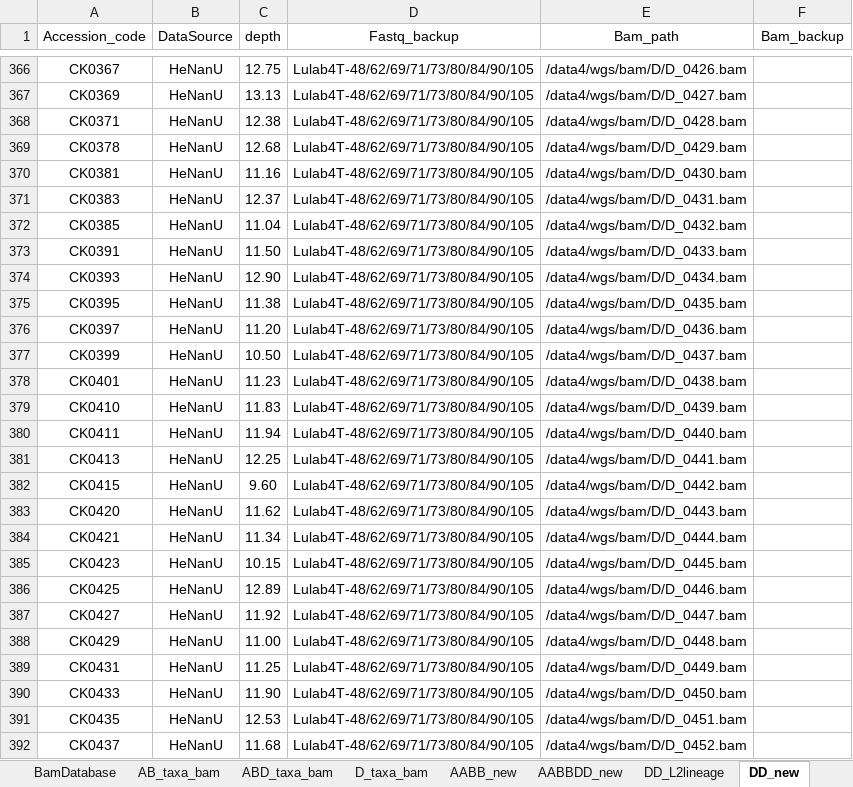
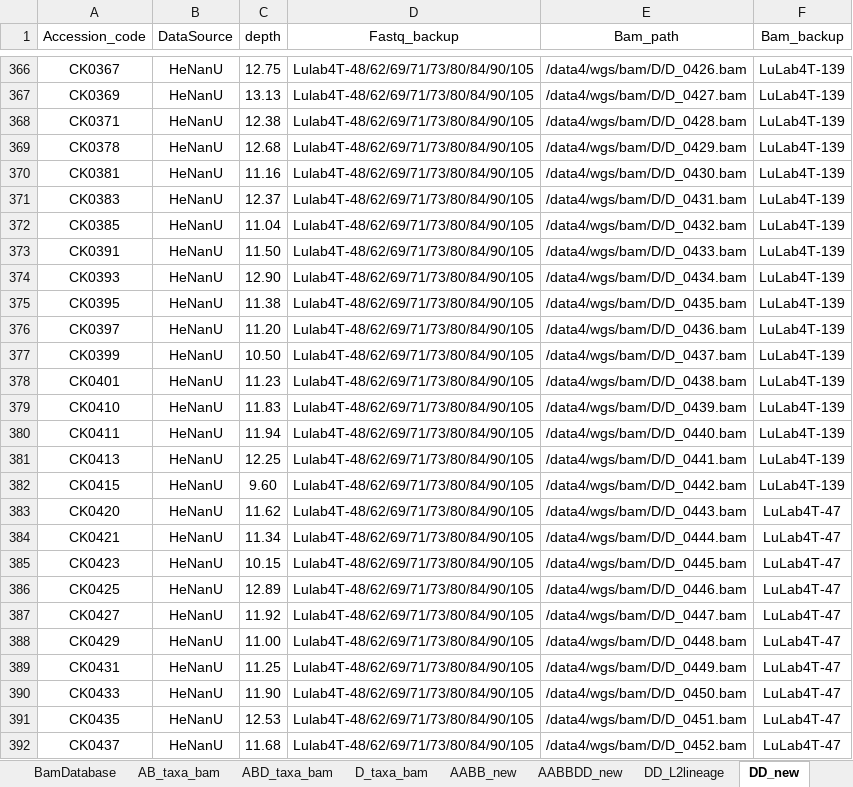
Before and after one commit to Yafei-Guo-coder/DumpNice, an Excel workbook: 07_VMap3/Lulab_germplasm_Storage.xlsx, sheet DD_new, drawn as a sheet; only a part is shown, gaps mark what is left out; values as stored, in another font and other column widths than the file's, no borders; the diff covers the shown part only; the diff names each change by its address in the sheet, - before the commit and + after, or states it on an @@ line.

```diff
--- a/07_VMap3/Lulab_germplasm_Storage.xlsx (sheet DD_new)
+++ b/07_VMap3/Lulab_germplasm_Storage.xlsx (sheet DD_new)
-F366:F382 (Bam_backup): (empty)
+F366:F382 (Bam_backup): LuLab4T-139
-F383:F392 (Bam_backup): (empty)
+F383:F392 (Bam_backup): LuLab4T-47
```
Also changed, not shown: 176 edited cells elsewhere in this sheet, 07_VMap3/Lulab_germplasm_Info.xlsx, 3 other files.
